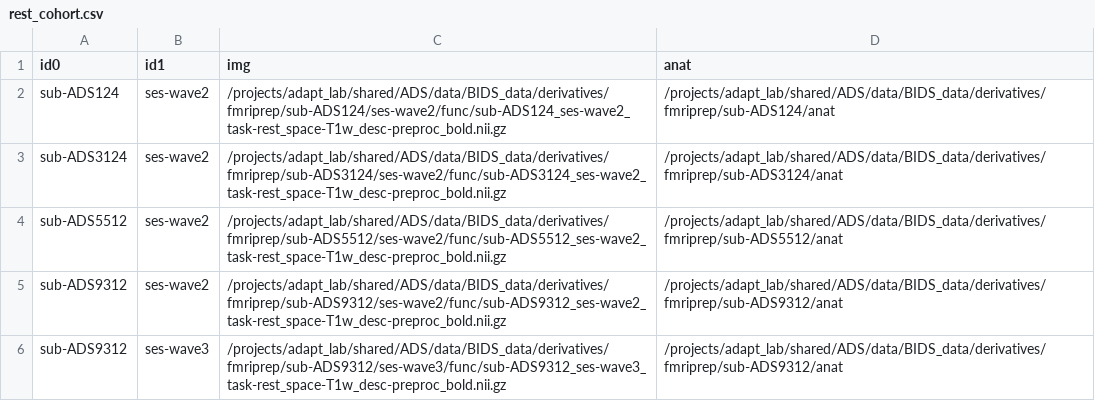
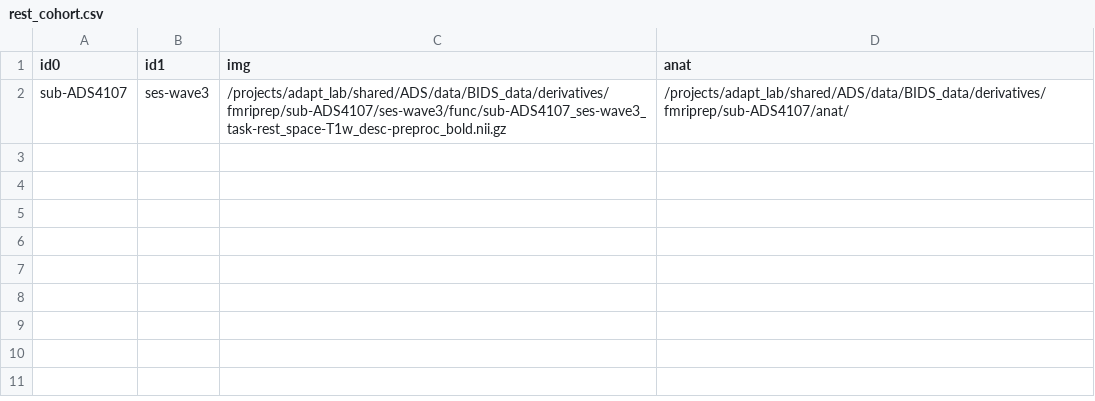
Before and after one commit to uo-adapt/ADS_Scripts, a CSV file: rsfMRI/xcpEngine/rest_cohort.csv, drawn as a sheet.

Commit message:
mc

```diff
--- a/rsfMRI/xcpEngine/rest_cohort.csv
+++ b/rsfMRI/xcpEngine/rest_cohort.csv
@@ -1,6 +1,2 @@
 id0,id1,img,anat
-sub-ADS124,ses-wave2,/projects/adapt_lab/shared/ADS/data/BIDS_data/derivatives/fmriprep/sub-ADS124/ses-wave2/func/sub-ADS124_ses-wave2_task-rest_space-T1w_desc-preproc_bold.nii.gz,/projects/adapt_lab/shared/ADS/data/BIDS_data/derivatives/fmriprep/sub-ADS124/anat
-sub-ADS3124,ses-wave2,/projects/adapt_lab/shared/ADS/data/BIDS_data/derivatives/fmriprep/sub-ADS3124/ses-wave2/func/sub-ADS3124_ses-wave2_task-rest_space-T1w_desc-preproc_bold.nii.gz,/projects/adapt_lab/shared/ADS/data/BIDS_data/derivatives/fmriprep/sub-ADS3124/anat
-sub-ADS5512,ses-wave2,/projects/adapt_lab/shared/ADS/data/BIDS_data/derivatives/fmriprep/sub-ADS5512/ses-wave2/func/sub-ADS5512_ses-wave2_task-rest_space-T1w_desc-preproc_bold.nii.gz,/projects/adapt_lab/shared/ADS/data/BIDS_data/derivatives/fmriprep/sub-ADS5512/anat
-sub-ADS9312,ses-wave2,/projects/adapt_lab/shared/ADS/data/BIDS_data/derivatives/fmriprep/sub-ADS9312/ses-wave2/func/sub-ADS9312_ses-wave2_task-rest_space-T1w_desc-preproc_bold.nii.gz,/projects/adapt_lab/shared/ADS/data/BIDS_data/derivatives/fmriprep/sub-ADS9312/anat
-sub-ADS9312,ses-wave3,/projects/adapt_lab/shared/ADS/data/BIDS_data/derivatives/fmriprep/sub-ADS9312/ses-wave3/func/sub-ADS9312_ses-wave3_task-rest_space-T1w_desc-preproc_bold.nii.gz,/projects/adapt_lab/shared/ADS/data/BIDS_data/derivatives/fmriprep/sub-ADS9312/anat
+sub-ADS4107,ses-wave3,/projects/adapt_lab/shared/ADS/data/BIDS_data/derivatives/fmriprep/sub-ADS4107/ses-wave3/func/sub-ADS4107_ses-wave3_task-rest_space-T1w_desc-preproc_bold.nii.gz,/projects/adapt_lab/shared/ADS/data/BIDS_data/derivatives/fmriprep/sub-ADS4107/anat/
```
